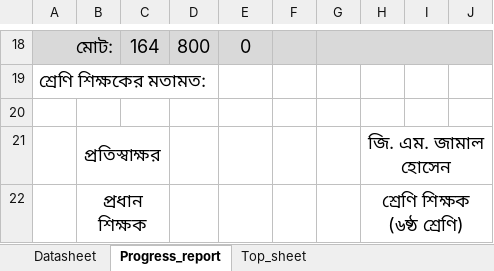
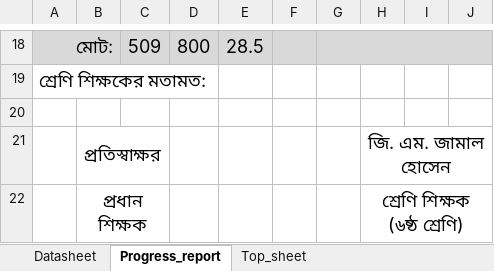
Before and after one commit to ferdousbag/result_calculation_excel_sheet, an Excel workbook: result calculation sheet.xlsx, sheet Progress_report, drawn as a sheet; only a part is shown, gaps mark what is left out; values as stored, in another font and other column widths than the file's, no borders; charts and pictures and conditional formats not drawn; the diff covers the shown part only; the diff names each change by its address in the sheet, - before the commit and + after, or states it on an @@ line.

```diff
--- a/result calculation sheet.xlsx (sheet Progress_report)
+++ b/result calculation sheet.xlsx (sheet Progress_report)
-C18: 164
+C18: 509
-E18: 0
+E18: 28.5
```
Also changed, not shown: 32 edited cells elsewhere in this sheet.
